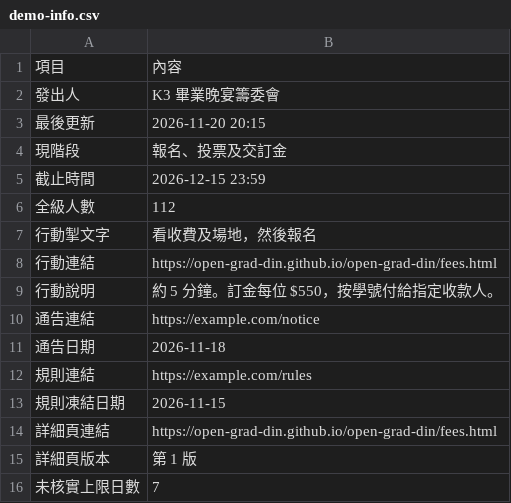
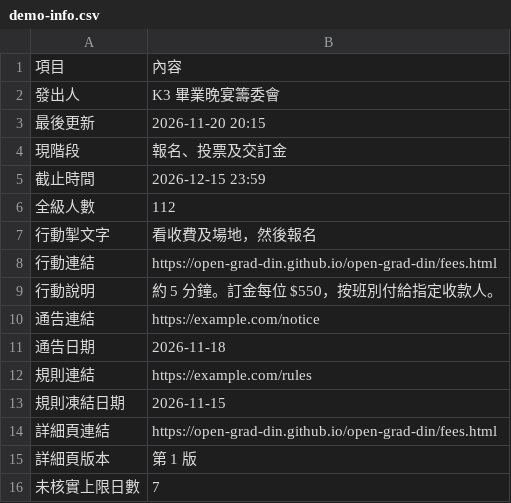
Before and after one commit to open-grad-din/open-grad-din, a CSV file: site/data/demo-info.csv, drawn as a sheet.

```diff
--- a/site/data/demo-info.csv
+++ b/site/data/demo-info.csv
@@ -8,3 +8,3 @@
 行動連結,https://open-grad-din.github.io/open-grad-din/fees.html
-行動說明,約 5 分鐘。訂金每位 $550，按學號付給指定收款人。
+行動說明,約 5 分鐘。訂金每位 $550，按班別付給指定收款人。
 通告連結,https://example.com/notice
```
Also changed, not shown: 3 other files.
